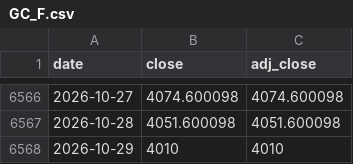
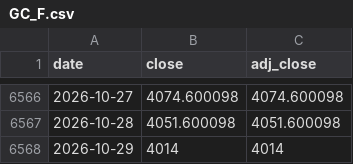
Before and after one commit to kevincgith/volstrat, a CSV file: data/raw/yahoo/GC_F.csv, drawn as a sheet; only a part is shown, gaps mark what is left out.

```diff
--- a/data/raw/yahoo/GC_F.csv
+++ b/data/raw/yahoo/GC_F.csv
@@ -6567,2 +6567,2 @@ date,close,adj_close
 2026-10-28,4051.600098,4051.600098
-2026-10-29,4010,4010
+2026-10-29,4014,4014
```
Also changed, not shown: data/raw/yahoo/IDX_990100_USD_STRD.csv, 4 other files.
